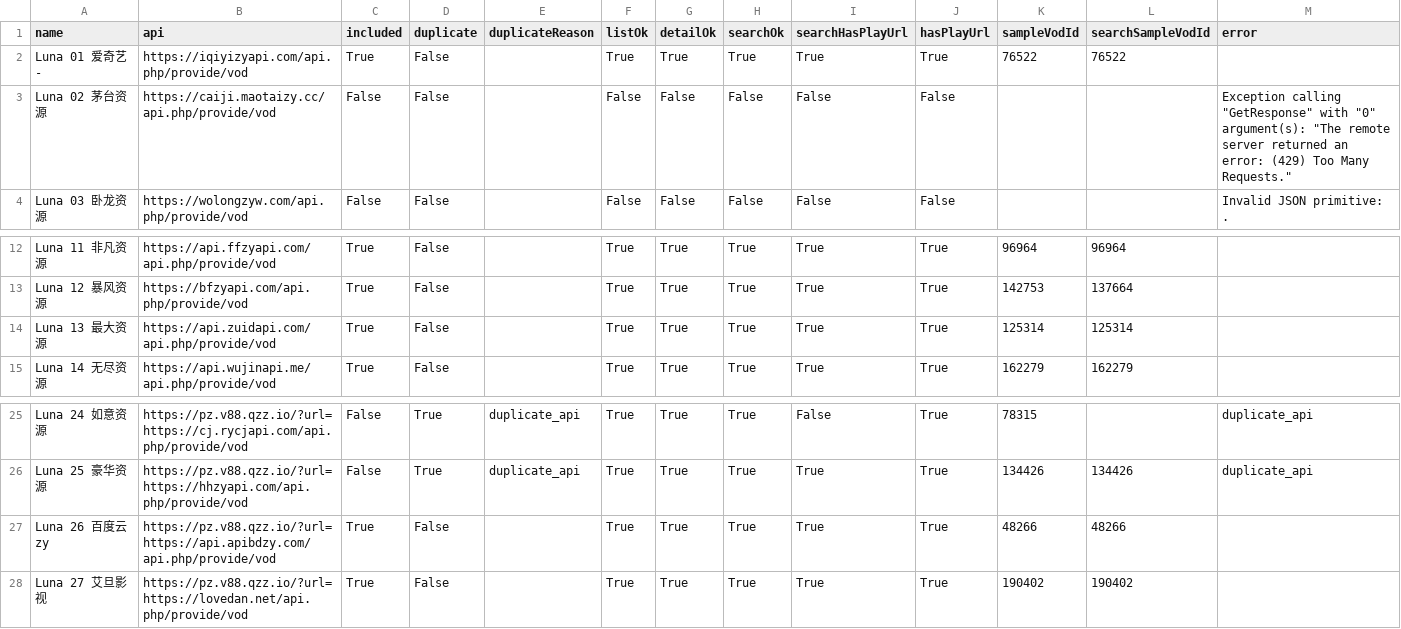
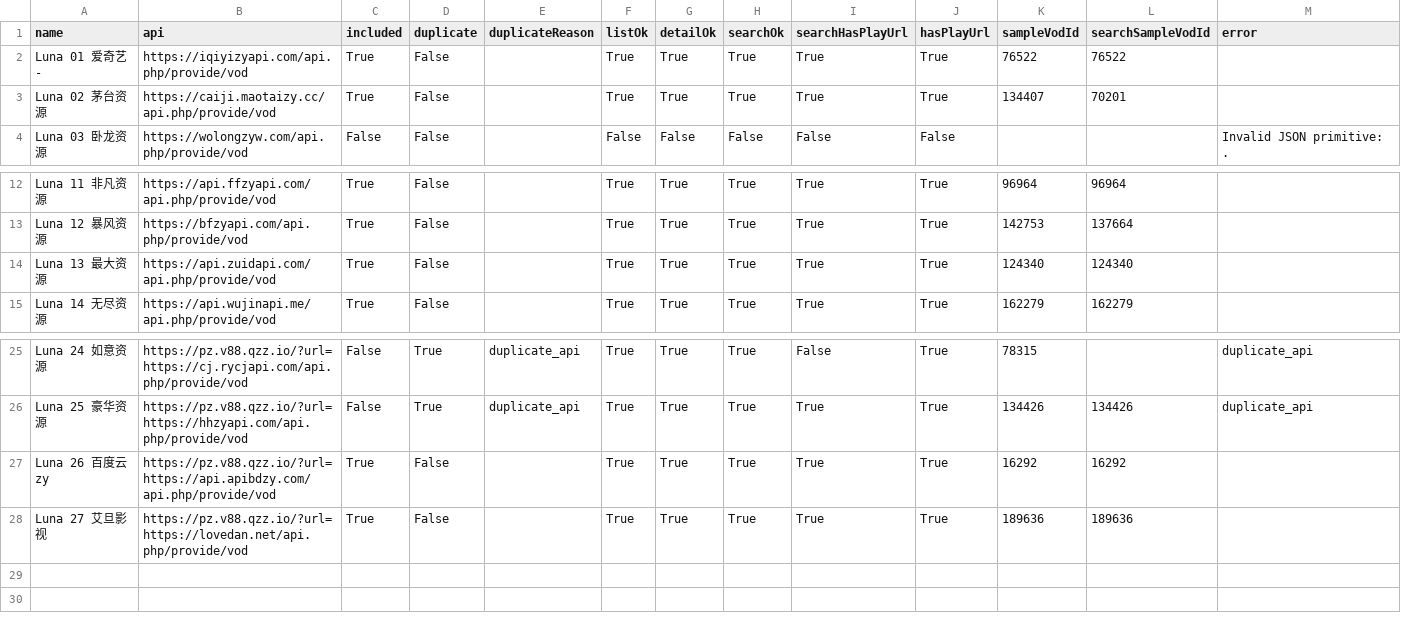
Before and after one commit to SYLONG7708/TV, a CSV file: sources/vod-lunatv-jin18-analysis.csv, drawn as a sheet; only a part is shown, gaps mark what is left out.

```diff
--- a/sources/vod-lunatv-jin18-analysis.csv
+++ b/sources/vod-lunatv-jin18-analysis.csv
@@ -2,3 +2,3 @@
 "Luna 01 爱奇艺-","https://iqiyizyapi.com/api.php/provide/vod","True","False","","True","True","True","True","True","76522","76522",""
-"Luna 02 茅台资源","https://caiji.maotaizy.cc/api.php/provide/vod","False","False","","False","False","False","False","False","","","Exception calling ""GetResponse"" with ""0"" argument(s): ""The remote server returned an error: (429) Too Many Requests."""
+"Luna 02 茅台资源","https://caiji.maotaizy.cc/api.php/provide/vod","True","False","","True","True","True","True","True","134407","70201",""
 "Luna 03 卧龙资源","https://wolongzyw.com/api.php/provide/vod","False","False","","False","False","False","False","False","","","Invalid JSON primitive: ."
@@ -13,3 +13,3 @@
 "Luna 12 暴风资源","https://bfzyapi.com/api.php/provide/vod","True","False","","True","True","True","True","True","142753","137664",""
-"Luna 13 最大资源","https://api.zuidapi.com/api.php/provide/vod","True","False","","True","True","True","True","True","125314","125314",""
+"Luna 13 最大资源","https://api.zuidapi.com/api.php/provide/vod","True","False","","True","True","True","True","True","124340","124340",""
 "Luna 14 无尽资源","https://api.wujinapi.me/api.php/provide/vod","True","False","","True","True","True","True","True","162279","162279",""
@@ -26,3 +26,3 @@
 "Luna 25 豪华资源","https://pz.v88.qzz.io/?url=https://hhzyapi.com/api.php/provide/vod","False","True","duplicate_api","True","True","True","True","True","134426","134426","duplicate_api"
-"Luna 26 百度云zy","https://pz.v88.qzz.io/?url=https://api.apibdzy.com/api.php/provide/vod","True","False","","True","True","True","True","True","48266","48266",""
-"Luna 27 艾旦影视","https://pz.v88.qzz.io/?url=https://lovedan.net/api.php/provide/vod","True","False","","True","True","True","True","True","190402","190402",""
+"Luna 26 百度云zy","https://pz.v88.qzz.io/?url=https://api.apibdzy.com/api.php/provide/vod","True","False","","True","True","True","True","True","16292","16292",""
+"Luna 27 艾旦影视","https://pz.v88.qzz.io/?url=https://lovedan.net/api.php/provide/vod","True","False","","True","True","True","True","True","189636","189636",""
```
Also changed, not shown: sources/vod-lunatv-adult18-sorted-analysis.csv, sources/vod-lunatv-full-analysis.csv, 8 other files.
